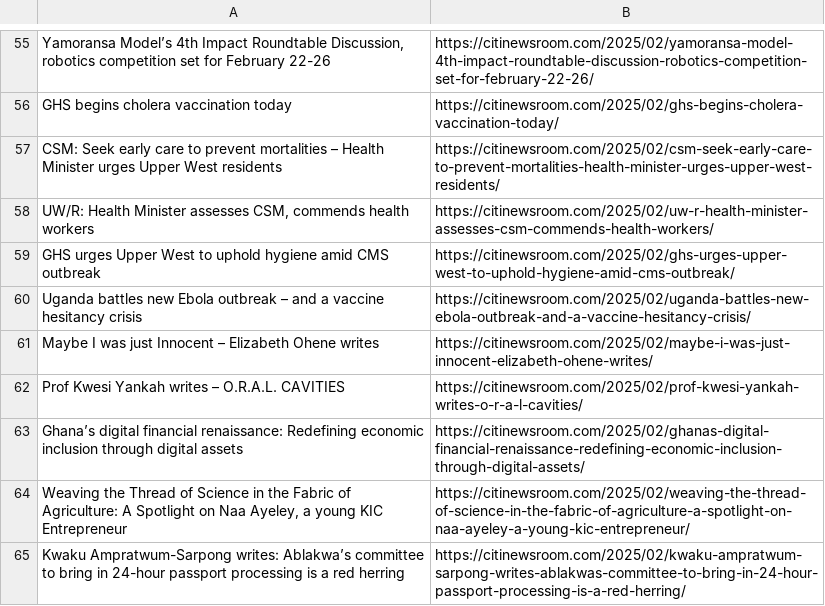
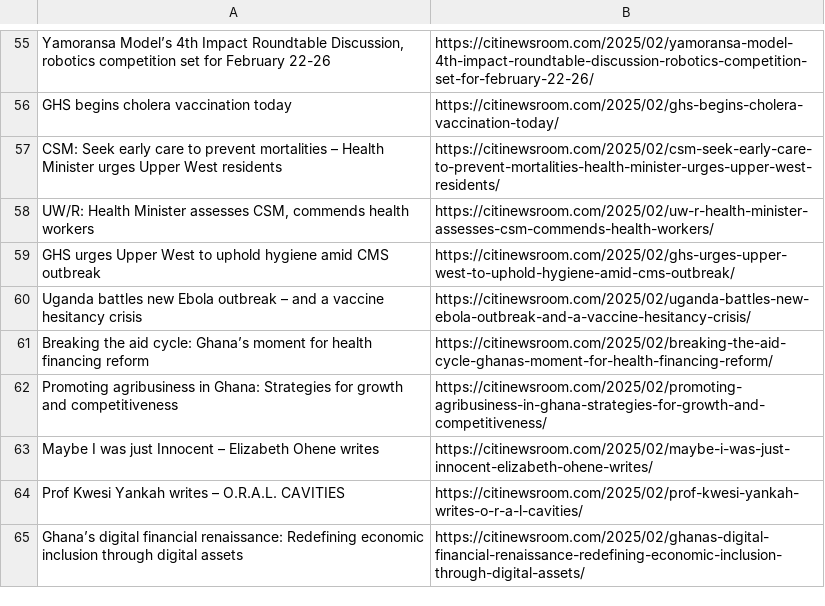
Before and after one commit to Annerquaye/citi-scraper, a CSV file: data/headlines.csv, drawn as a sheet; only a part is shown, gaps mark what is left out; the diff covers the shown part only.

```diff
--- a/data/headlines.csv
+++ b/data/headlines.csv
@@ -60,2 +60,4 @@ GHS urges Upper West to uphold hygiene amid CMS outbreak,https://citinewsroom.co
 Uganda battles new Ebola outbreak – and a vaccine hesitancy crisis,https://citinewsroom.com/2025/02/uganda-battles-new-ebola-outbreak-and-a-vaccine-hesitancy-crisis/
+Breaking the aid cycle: Ghana’s moment for health financing reform,https://citinewsroom.com/2025/02/breaking-the-aid-cycle-ghanas-moment-for-health-financing-reform/
+Promoting agribusiness in Ghana: Strategies for growth and competitiveness,https://citinewsroom.com/2025/02/promoting-agribusiness-in-ghana-strategies-for-growth-and-competitiveness/
 Maybe I was just Innocent – Elizabeth Ohene writes,https://citinewsroom.com/2025/02/maybe-i-was-just-innocent-elizabeth-ohene-writes/
@@ -63,3 +65 @@ Prof Kwesi Yankah writes – O.R.A.L. CAVITIES,https://citinewsroom.com/2025/02/
 Ghana’s digital financial renaissance: Redefining economic inclusion through digital assets,https://citinewsroom.com/2025/02/ghanas-digital-financial-renaissance-redefining-economic-inclusion-through-digital-assets/
-"Weaving the Thread of Science in the Fabric of Agriculture: A Spotlight on Naa Ayeley, a young KIC Entrepreneur",https://citinewsroom.com/2025/02/weaving-the-thread-of-science-in-the-fabric-of-agriculture-a-spotlight-on-naa-ayeley-a-young-kic-entrepreneur/
-Kwaku Ampratwum-Sarpong writes: Ablakwa’s committee to bring in 24-hour passport processing is a red herring,https://citinewsroom.com/2025/02/kwaku-ampratwum-sarpong-writes-ablakwas-committee-to-bring-in-24-hour-passport-processing-is-a-red-herring/
```
Also changed, not shown: 28 added rows, 28 removed rows and 2 moved rows elsewhere in this file.
